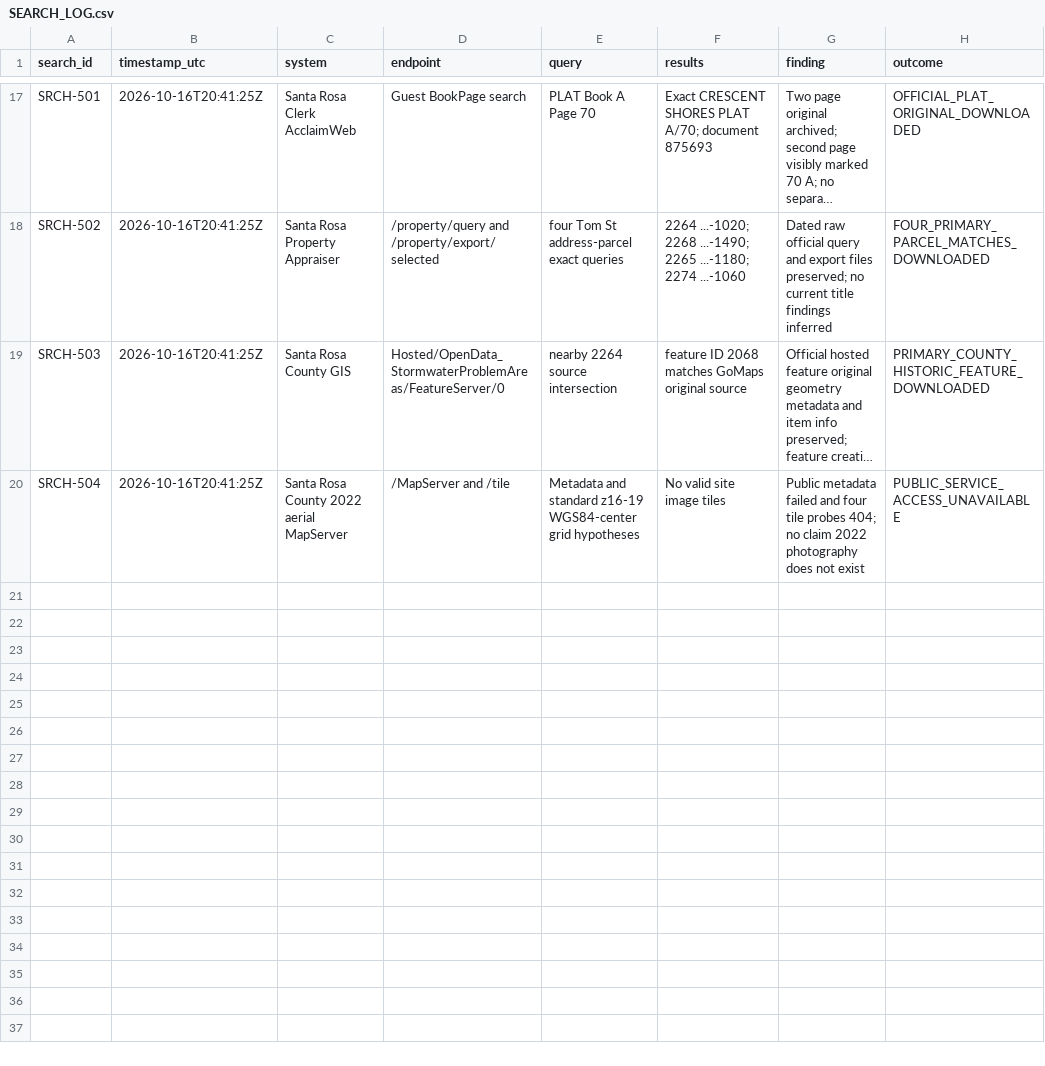
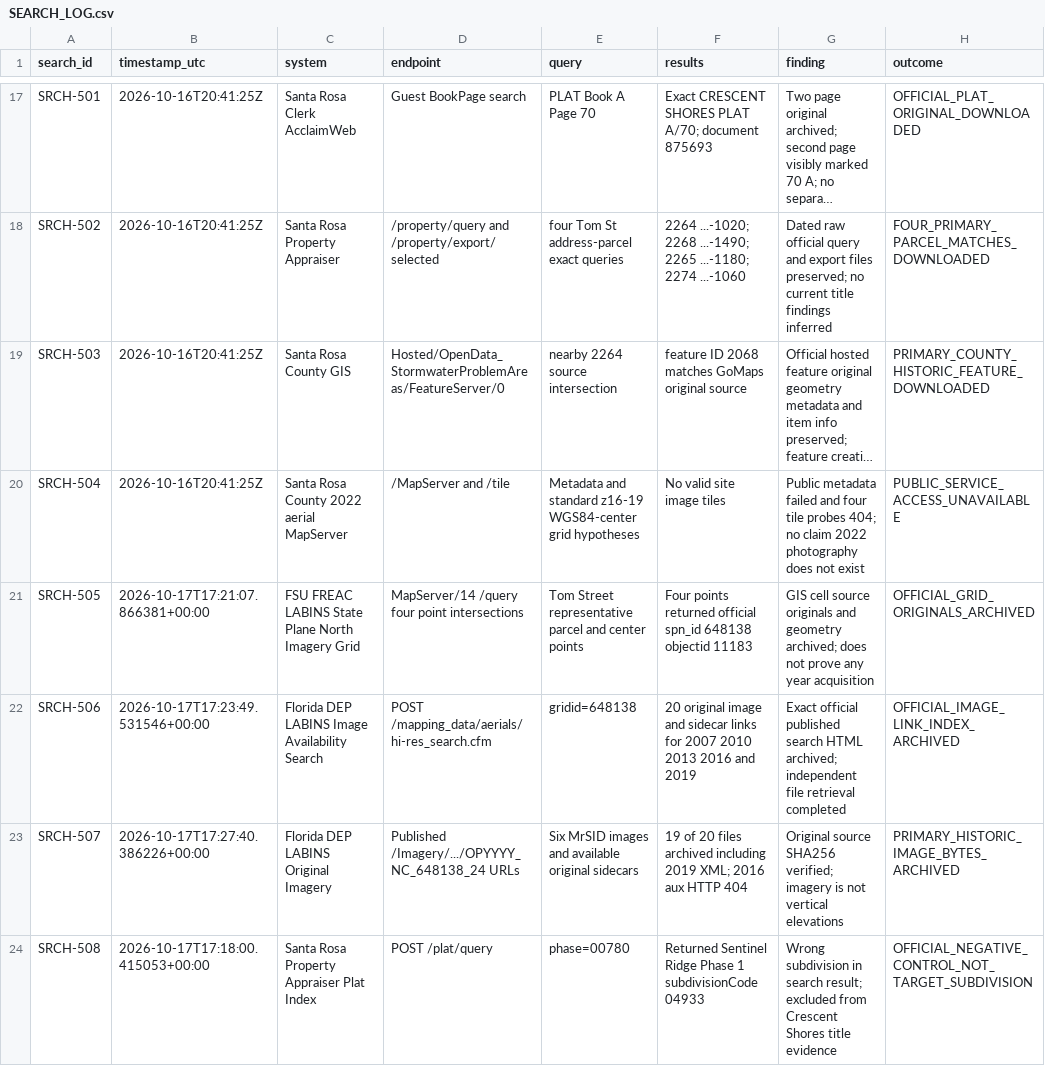
Before and after one commit to dthompsonfl/tom.street.drainage, a CSV file: 00_CONTROL/SEARCH_LOG.csv, drawn as a sheet; only a part is shown, gaps mark what is left out; long unchanged cells end in …; the diff names each change by its address in the sheet, - before the commit and + after, or states it on an @@ line.

```diff
--- a/00_CONTROL/SEARCH_LOG.csv
+++ b/00_CONTROL/SEARCH_LOG.csv
+row 21: SRCH-505 | 2026-10-17T17:21:07.866381+00:00 | FSU FREAC LABINS State Plane North Imagery Grid | MapServer/14 /query four point intersections | Tom Street representative parcel and center points | Four points returned official spn_id 648138 objectid 11183 | GIS cell source originals and geometry archived; does not prove any year acquisition | OFFICIAL_GRID_ORIGINALS_ARCHIVED
+row 22: SRCH-506 | 2026-10-17T17:23:49.531546+00:00 | Florida DEP LABINS Image Availability Search | POST /mapping_data/aerials/hi-res_search.cfm | gridid=648138 | 20 original image and sidecar links for 2007 2010 2013 2016 and 2019 | Exact official published search HTML archived; independent file retrieval completed | OFFICIAL_IMAGE_LINK_INDEX_ARCHIVED
+row 23: SRCH-507 | 2026-10-17T17:27:40.386226+00:00 | Florida DEP LABINS Original Imagery | Published /Imagery/.../OPYYYY_NC_648138_24 URLs | Six MrSID images and available original sidecars | 19 of 20 files archived including 2019 XML; 2016 aux HTTP 404 | Original source SHA256 verified; imagery is not vertical elevations | PRIMARY_HISTORIC_IMAGE_BYTES_ARCHIVED
+row 24: SRCH-508 | 2026-10-17T17:18:00.415053+00:00 | Santa Rosa Property Appraiser Plat Index | POST /plat/query | phase=00780 | Returned Sentinel Ridge Phase 1 subdivisionCode 04933 | Wrong subdivision in search result; excluded from Crescent Shores title evidence | OFFICIAL_NEGATIVE_CONTROL_NOT_TARGET_SUBDIVISION
```
Also changed, not shown: 00_CONTROL/MISSING_RECORDS_AND_ACTIONS.csv, 00_CONTROL/RECORDS_ACQUISITION_MATRIX.csv.
